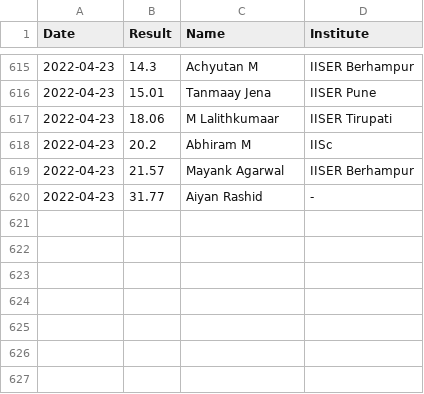
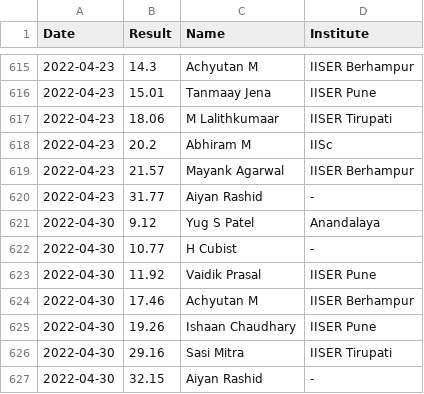
Before and after one commit to All-IISER-Cubing-Society/Results, a CSV file: results/3x3.csv, drawn as a sheet; only a part is shown, gaps mark what is left out; the diff names each change by its address in the sheet, - before the commit and + after, or states it on an @@ line.

Commit message:
Add results for 30 April

```diff
--- a/results/3x3.csv
+++ b/results/3x3.csv
+row 621: 2022-04-30 | 9.12 | Yug S Patel | Anandalaya
+row 622: 2022-04-30 | 10.77 | H Cubist | -
+row 623: 2022-04-30 | 11.92 | Vaidik Prasal | IISER Pune
+row 624: 2022-04-30 | 17.46 | Achyutan M | IISER Berhampur
+row 625: 2022-04-30 | 19.26 | Ishaan Chaudhary | IISER Pune
+row 626: 2022-04-30 | 29.16 | Sasi Mitra | IISER Tirupati
+row 627: 2022-04-30 | 32.15 | Aiyan Rashid | -
```
Also changed, not shown: results/3x3 OH.csv, 1 other file.
